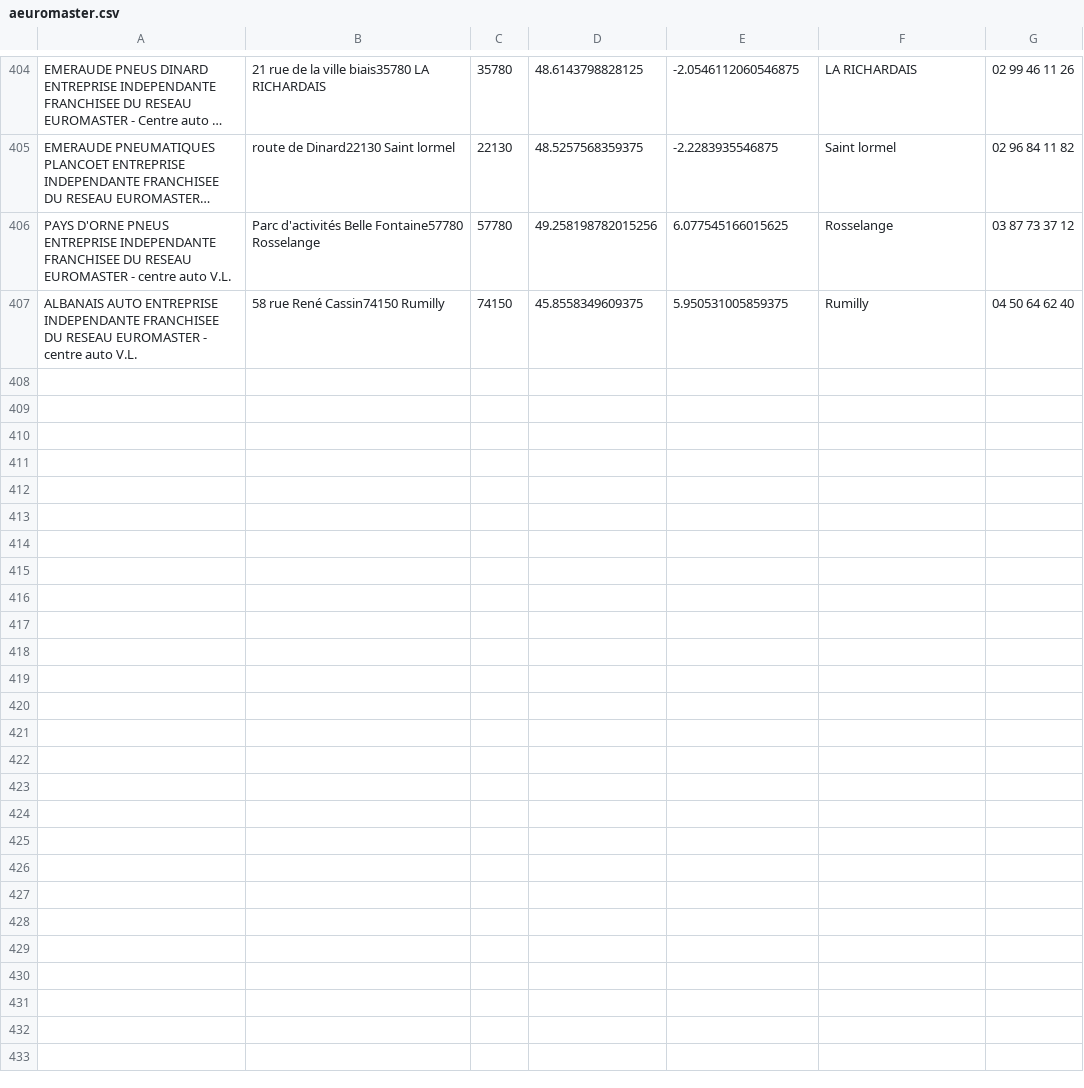
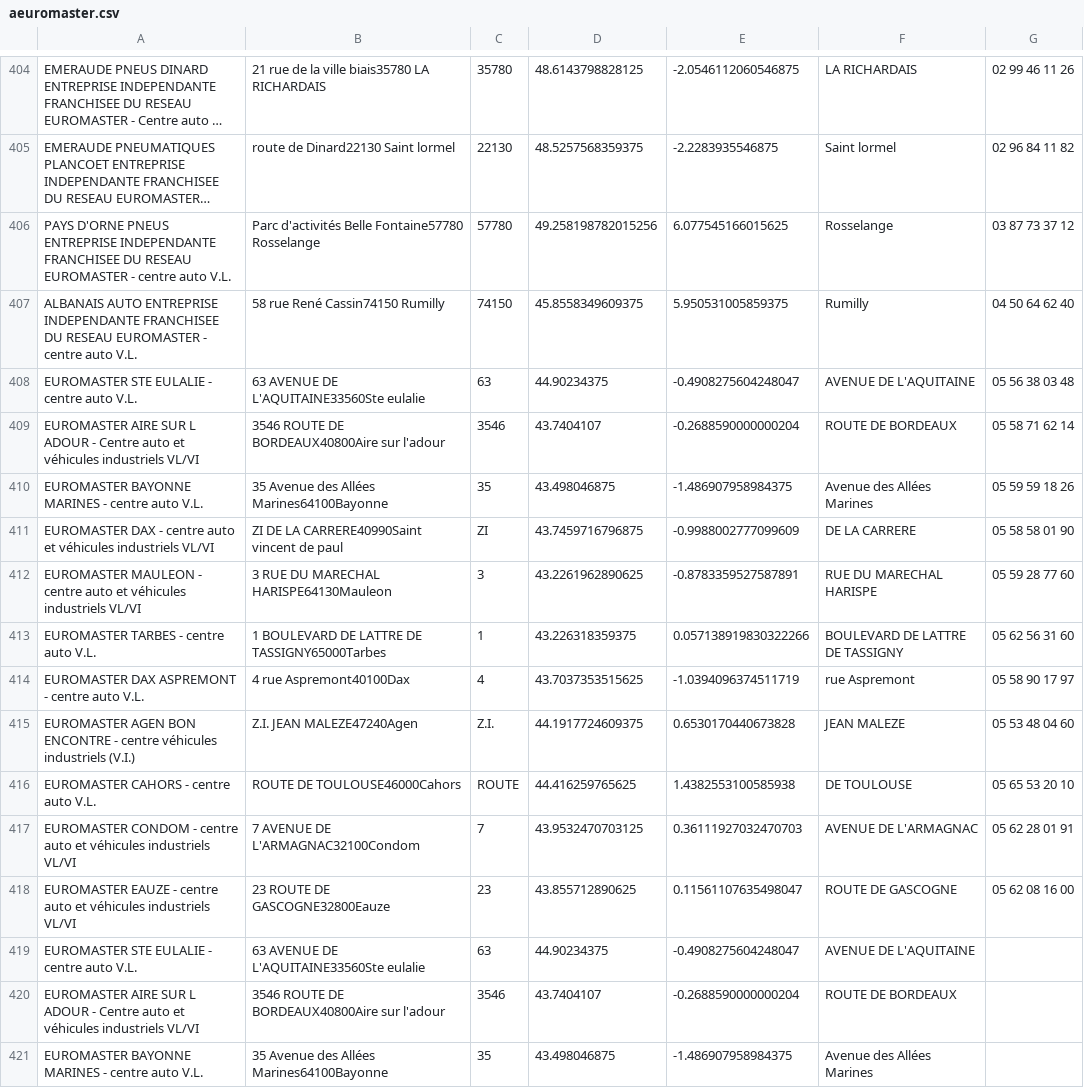
Before and after one commit to Mauser2121/Fleetnote, a CSV file: aeuromaster.csv, drawn as a sheet; only a part is shown, gaps mark what is left out; long unchanged cells end in ….

```diff
--- a/aeuromaster.csv
+++ b/aeuromaster.csv
@@ -407 +407,15 @@ PAYS D'ORNE PNEUS ENTREPRISE INDEPENDANTE FRANCHISEE DU RESEAU EUROMASTER - cent
 ALBANAIS AUTO ENTREPRISE INDEPENDANTE FRANCHISEE DU RESEAU EUROMASTER - centre auto V.L.;58 rue René Cassin74150 Rumilly;74150;45.8558349609375;5.950531005859375;Rumilly; 04 50 64 62 40;;
+EUROMASTER STE EULALIE - centre auto V.L.;63 AVENUE DE L'AQUITAINE33560Ste eulalie;63;44.90234375;-0.4908275604248047;AVENUE DE L'AQUITAINE; 05 56 38 03 48;;
+EUROMASTER AIRE SUR L ADOUR - Centre auto et véhicules industriels VL/VI;3546 ROUTE DE BORDEAUX40800Aire sur l'adour;3546;43.7404107;-0.2688590000000204;ROUTE DE BORDEAUX; 05 58 71 62 14;;
+EUROMASTER BAYONNE MARINES - centre auto V.L.;35 Avenue des Allées Marines64100Bayonne;35;43.498046875;-1.486907958984375;Avenue des Allées Marines; 05 59 59 18 26;;
+EUROMASTER DAX - centre auto et véhicules industriels VL/VI;ZI DE LA CARRERE40990Saint vincent de paul;ZI;43.7459716796875;-0.9988002777099609;DE LA CARRERE; 05 58 58 01 90;;
+EUROMASTER MAULEON - centre auto et véhicules industriels VL/VI;3 RUE DU MARECHAL HARISPE64130Mauleon;3;43.2261962890625;-0.8783359527587891;RUE DU MARECHAL HARISPE; 05 59 28 77 60;;
+EUROMASTER TARBES - centre auto V.L.;1 BOULEVARD DE LATTRE DE TASSIGNY65000Tarbes;1;43.226318359375;0.057138919830322266;BOULEVARD DE LATTRE DE TASSIGNY; 05 62 56 31 60;;
+EUROMASTER DAX ASPREMONT - centre auto V.L.;4 rue Aspremont40100Dax;4;43.7037353515625;-1.0394096374511719;rue Aspremont; 05 58 90 17 97;;
+EUROMASTER AGEN BON ENCONTRE - centre véhicules industriels (V.I.);Z.I. JEAN MALEZE47240Agen;Z.I.;44.1917724609375;0.6530170440673828;JEAN MALEZE; 05 53 48 04 60;;
+EUROMASTER CAHORS - centre auto V.L.;ROUTE DE TOULOUSE46000Cahors;ROUTE;44.416259765625;1.4382553100585938;DE TOULOUSE; 05 65 53 20 10;;
+EUROMASTER CONDOM - centre auto et véhicules industriels VL/VI;7 AVENUE DE L'ARMAGNAC32100Condom;7;43.9532470703125;0.36111927032470703;AVENUE DE L'ARMAGNAC; 05 62 28 01 91;;
+EUROMASTER EAUZE - centre auto et véhicules industriels VL/VI;23 ROUTE DE GASCOGNE32800Eauze;23;43.855712890625;0.11561107635498047;ROUTE DE GASCOGNE; 05 62 08 16 00;;
+EUROMASTER STE EULALIE - centre auto V.L.;63 AVENUE DE L'AQUITAINE33560Ste eulalie;63;44.90234375;-0.4908275604248047;AVENUE DE L'AQUITAINE;;;
+EUROMASTER AIRE SUR L ADOUR - Centre auto et véhicules industriels VL/VI;3546 ROUTE DE BORDEAUX40800Aire sur l'adour;3546;43.7404107;-0.2688590000000204;ROUTE DE BORDEAUX;;;
+EUROMASTER BAYONNE MARINES - centre auto V.L.;35 Avenue des Allées Marines64100Bayonne;35;43.498046875;-1.486907958984375;Avenue des Allées Marines;;;
```
Also changed, not shown: 15 other files.
